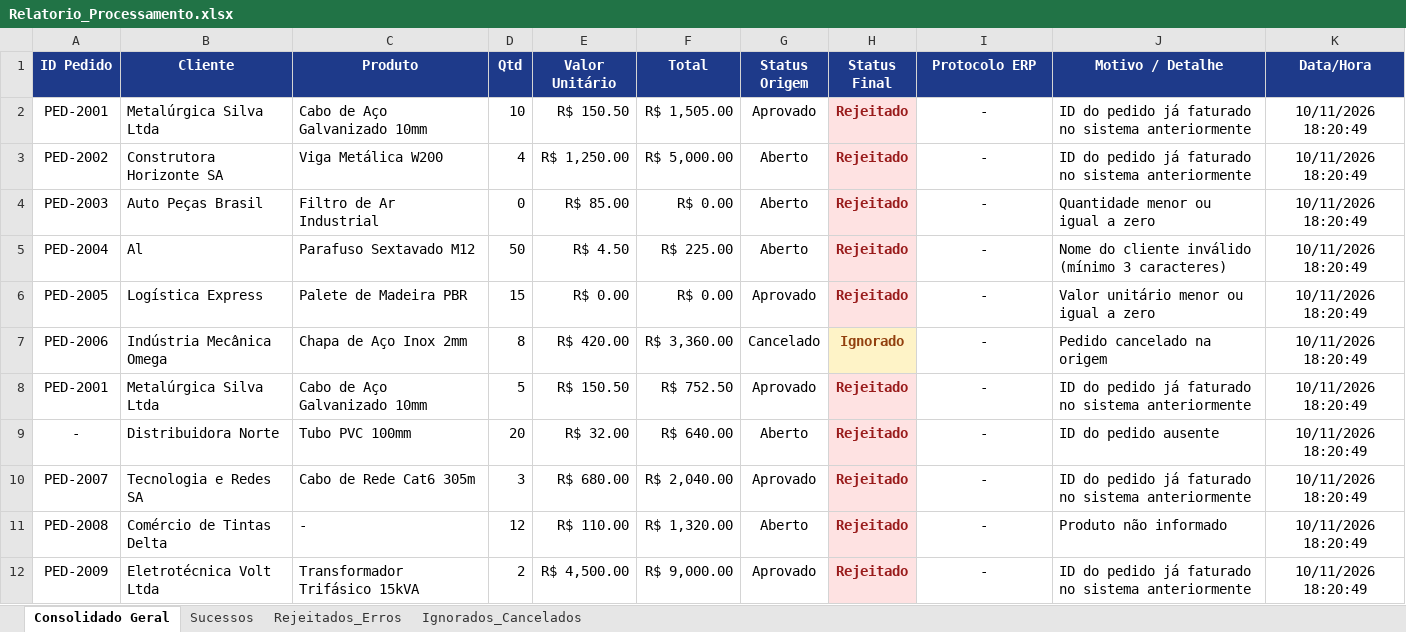
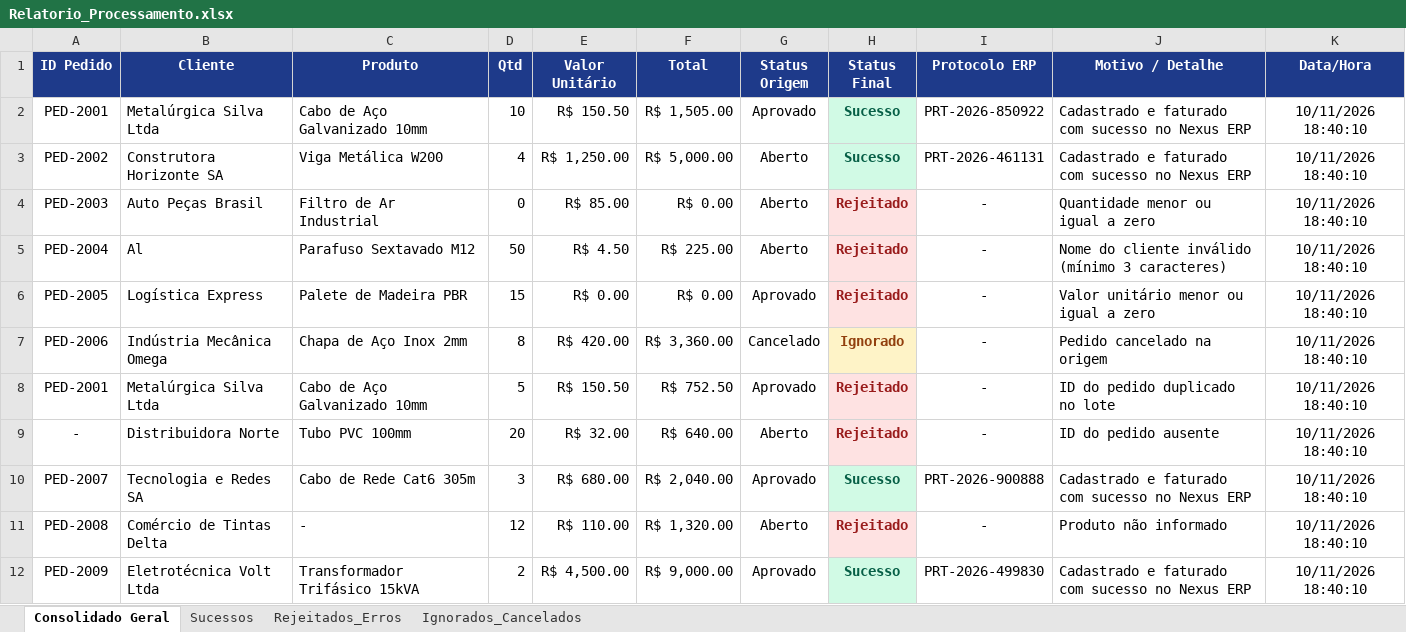
Before and after one commit to filipealvesr2019/Automacao_RPA_Processamento, an Excel workbook: Data/Output/Relatorio_Processamento.xlsx, sheet Consolidado Geral, drawn as a sheet; values as stored, in another font and other column widths than the file's, no borders; the diff names each change by its address in the sheet, - before the commit and + after, or states it on an @@ line.

```diff
--- a/Data/Output/Relatorio_Processamento.xlsx (sheet Consolidado Geral)
+++ b/Data/Output/Relatorio_Processamento.xlsx (sheet Consolidado Geral)
-H2:H3 (Status Final): Rejeitado
+H2:H3 (Status Final): Sucesso
@@ H2:H3 fill: #FEE2E2 → #D1FAE5, text colour: #991B1B → #065F46 @@
-I2 (Protocolo ERP): -
+I2 (Protocolo ERP): PRT-2026-850922
-J2:J3 (Motivo / Detalhe): ID do pedido já faturado no sistema anteriormente
+J2:J3 (Motivo / Detalhe): Cadastrado e faturado com sucesso no Nexus ERP
-K2:K12 (Data/Hora): 10/11/2026 18:20:49
+K2:K12 (Data/Hora): 10/11/2026 18:40:10
-I3 (Protocolo ERP): -
+I3 (Protocolo ERP): PRT-2026-461131
-J8 (Motivo / Detalhe): ID do pedido já faturado no sistema anteriormente
+J8 (Motivo / Detalhe): ID do pedido duplicado no lote
-H10 (Status Final): Rejeitado
+H10 (Status Final): Sucesso
@@ H10 fill: #FEE2E2 → #D1FAE5, text colour: #991B1B → #065F46 @@
-I10 (Protocolo ERP): -
+I10 (Protocolo ERP): PRT-2026-900888
-J10 (Motivo / Detalhe): ID do pedido já faturado no sistema anteriormente
+J10 (Motivo / Detalhe): Cadastrado e faturado com sucesso no Nexus ERP
-H12 (Status Final): Rejeitado
+H12 (Status Final): Sucesso
@@ H12 fill: #FEE2E2 → #D1FAE5, text colour: #991B1B → #065F46 @@
-I12 (Protocolo ERP): -
+I12 (Protocolo ERP): PRT-2026-499830
-J12 (Motivo / Detalhe): ID do pedido já faturado no sistema anteriormente
+J12 (Motivo / Detalhe): Cadastrado e faturado com sucesso no Nexus ERP
```
Also changed, not shown: sheet Rejeitados_Erros, sheet Sucessos, sheet Ignorados_Cancelados, 6 other files.
